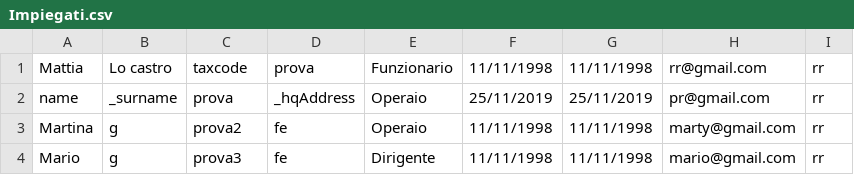
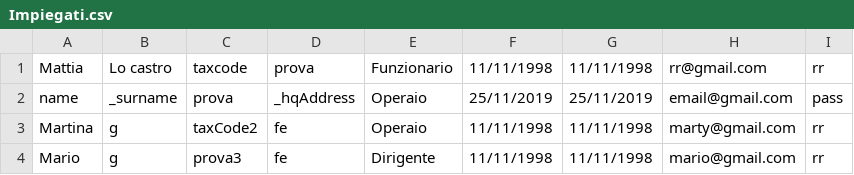
Before and after one commit to cosmingugoasa/assegnamento3, a CSV file: datianagrafici/Impiegati.csv, drawn as a sheet.

```diff
--- a/datianagrafici/Impiegati.csv
+++ b/datianagrafici/Impiegati.csv
@@ -1,4 +1,4 @@
 Mattia,Lo castro,taxcode,prova,Funzionario,11/11/1998,11/11/1998,rr@gmail.com,rr
-name,_surname,prova,_hqAddress,Operaio,25/11/2019,25/11/2019,pr@gmail.com,rr
-Martina,g,prova2,fe,Operaio,11/11/1998,11/11/1998,marty@gmail.com,rr
+name,_surname,prova,_hqAddress,Operaio,25/11/2019,25/11/2019,email@gmail.com,pass
+Martina,g,taxCode2,fe,Operaio,11/11/1998,11/11/1998,marty@gmail.com,rr
 Mario,g,prova3,fe,Dirigente,11/11/1998,11/11/1998,mario@gmail.com,rr
```
Also changed, not shown: 3 other files.
